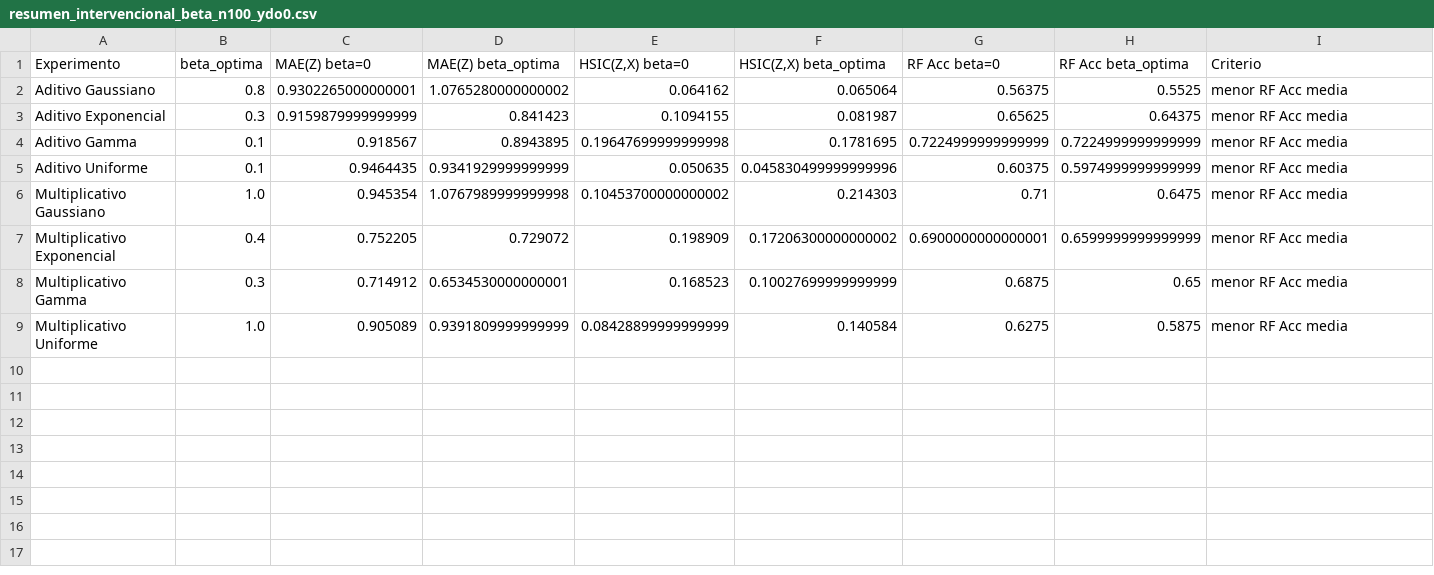
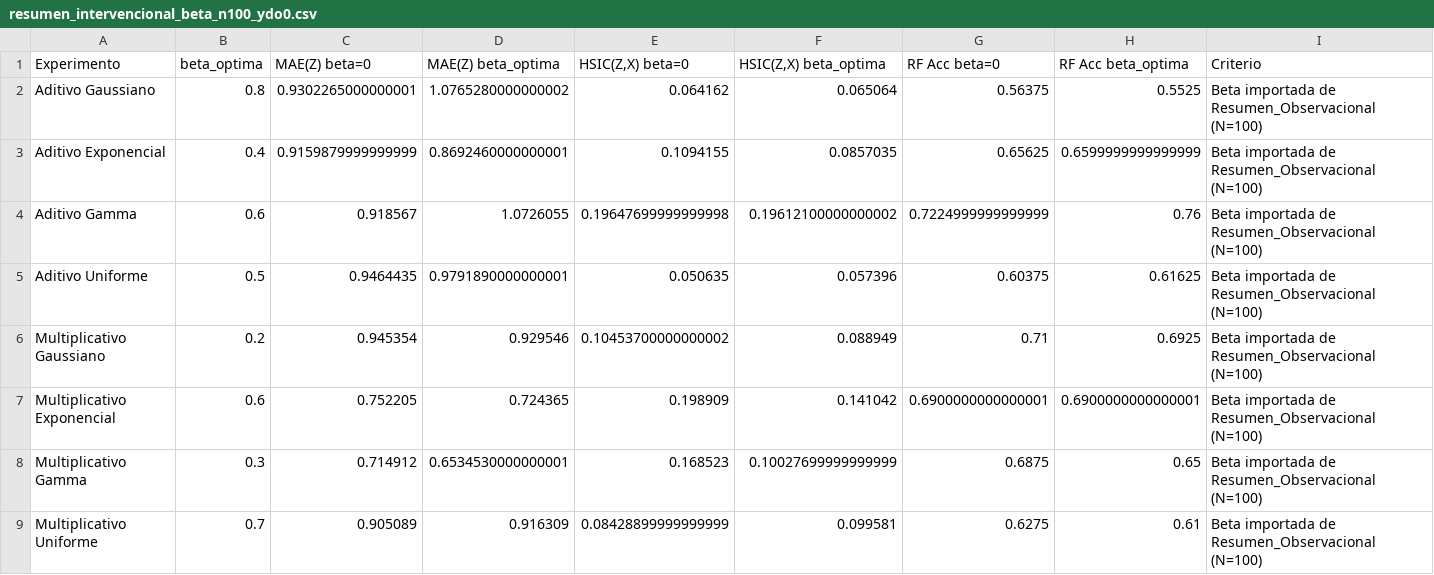
Before and after one commit to Claudia-Rodriguez2002/kacgm_hsic, a CSV file: notebooks/tablas/resumen_intervencional_beta_n100_ydo0.csv, drawn as a sheet.

```diff
--- a/notebooks/tablas/resumen_intervencional_beta_n100_ydo0.csv
+++ b/notebooks/tablas/resumen_intervencional_beta_n100_ydo0.csv
@@ -1,9 +1,9 @@
 Experimento,beta_optima,MAE(Z) beta=0,MAE(Z) beta_optima,"HSIC(Z,X) beta=0","HSIC(Z,X) beta_optima",RF Acc beta=0,RF Acc beta_optima,Criterio
-Aditivo Gaussiano,0.8,0.9302265000000001,1.0765280000000002,0.064162,0.065064,0.56375,0.5525,menor RF Acc media
-Aditivo Exponencial,0.3,0.9159879999999999,0.841423,0.1094155,0.081987,0.65625,0.64375,menor RF Acc media
-Aditivo Gamma,0.1,0.918567,0.8943895,0.19647699999999998,0.1781695,0.7224999999999999,0.7224999999999999,menor RF Acc media
-Aditivo Uniforme,0.1,0.9464435,0.9341929999999999,0.050635,0.045830499999999996,0.60375,0.5974999999999999,menor RF Acc media
-Multiplicativo Gaussiano,1.0,0.945354,1.0767989999999998,0.10453700000000002,0.214303,0.71,0.6475,menor RF Acc media
-Multiplicativo Exponencial,0.4,0.752205,0.729072,0.198909,0.17206300000000002,0.6900000000000001,0.6599999999999999,menor RF Acc media
-Multiplicativo Gamma,0.3,0.714912,0.6534530000000001,0.168523,0.10027699999999999,0.6875,0.65,menor RF Acc media
-Multiplicativo Uniforme,1.0,0.905089,0.9391809999999999,0.08428899999999999,0.140584,0.6275,0.5875,menor RF Acc media
+Aditivo Gaussiano,0.8,0.9302265000000001,1.0765280000000002,0.064162,0.065064,0.56375,0.5525,Beta importada de Resumen_Observacional (N=100)
+Aditivo Exponencial,0.4,0.9159879999999999,0.8692460000000001,0.1094155,0.0857035,0.65625,0.6599999999999999,Beta importada de Resumen_Observacional (N=100)
+Aditivo Gamma,0.6,0.918567,1.0726055,0.19647699999999998,0.19612100000000002,0.7224999999999999,0.76,Beta importada de Resumen_Observacional (N=100)
+Aditivo Uniforme,0.5,0.9464435,0.9791890000000001,0.050635,0.057396,0.60375,0.61625,Beta importada de Resumen_Observacional (N=100)
+Multiplicativo Gaussiano,0.2,0.945354,0.929546,0.10453700000000002,0.088949,0.71,0.6925,Beta importada de Resumen_Observacional (N=100)
+Multiplicativo Exponencial,0.6,0.752205,0.724365,0.198909,0.141042,0.6900000000000001,0.6900000000000001,Beta importada de Resumen_Observacional (N=100)
+Multiplicativo Gamma,0.3,0.714912,0.6534530000000001,0.168523,0.10027699999999999,0.6875,0.65,Beta importada de Resumen_Observacional (N=100)
+Multiplicativo Uniforme,0.7,0.905089,0.916309,0.08428899999999999,0.099581,0.6275,0.61,Beta importada de Resumen_Observacional (N=100)
```
Also changed, not shown: notebooks/tablas/resumen_intervencional_beta_n100_media.csv, notebooks/tablas/resumen_intervencional_beta_n100_ydo1.csv, 3 other files.
